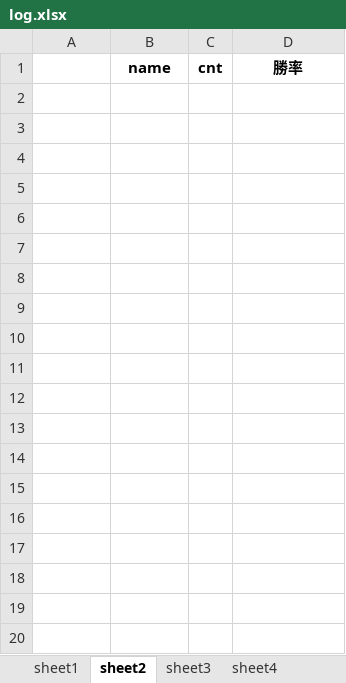
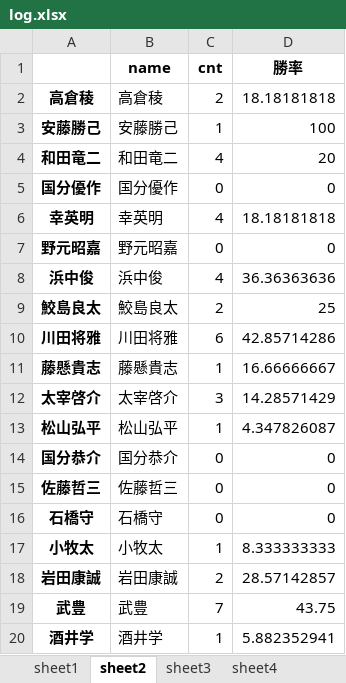
Before and after one commit to axxxhiratani/AkioAI, an Excel workbook: AkioAI/System_Tend/log.xlsx, sheet sheet2, drawn as a sheet; only a part is shown; values as stored, in another font and other column widths than the file's, no borders; the diff covers the shown part only; the diff names each change by its address in the sheet, - before the commit and + after, or states it on an @@ line.

```diff
--- a/AkioAI/System_Tend/log.xlsx (sheet sheet2)
+++ b/AkioAI/System_Tend/log.xlsx (sheet sheet2)
+row 2: 高倉稜 | 高倉稜 | 2 | 18.18181818
+row 3: 安藤勝己 | 安藤勝己 | 1 | 100
+row 4: 和田竜二 | 和田竜二 | 4 | 20
+row 5: 国分優作 | 国分優作 | 0 | 0
+row 6: 幸英明 | 幸英明 | 4 | 18.18181818
+row 7: 野元昭嘉 | 野元昭嘉 | 0 | 0
+row 8: 浜中俊 | 浜中俊 | 4 | 36.36363636
+row 9: 鮫島良太 | 鮫島良太 | 2 | 25
+row 10: 川田将雅 | 川田将雅 | 6 | 42.85714286
+row 11: 藤懸貴志 | 藤懸貴志 | 1 | 16.66666667
+row 12: 太宰啓介 | 太宰啓介 | 3 | 14.28571429
+row 13: 松山弘平 | 松山弘平 | 1 | 4.347826087
+row 14: 国分恭介 | 国分恭介 | 0 | 0
+row 15: 佐藤哲三 | 佐藤哲三 | 0 | 0
+row 16: 石橋守 | 石橋守 | 0 | 0
+row 17: 小牧太 | 小牧太 | 1 | 8.333333333
+row 18: 岩田康誠 | 岩田康誠 | 2 | 28.57142857
+row 19: 武豊 | 武豊 | 7 | 43.75
+row 20: 酒井学 | 酒井学 | 1 | 5.882352941
```
Also changed, not shown: 86 added rows elsewhere in this sheet, sheet sheet3, sheet sheet4, sheet sheet1, AkioAI/race_data/中山芝1200.xlsx, AkioAI/race_exp_result/中山芝1200.xlsx, 11 other files.
